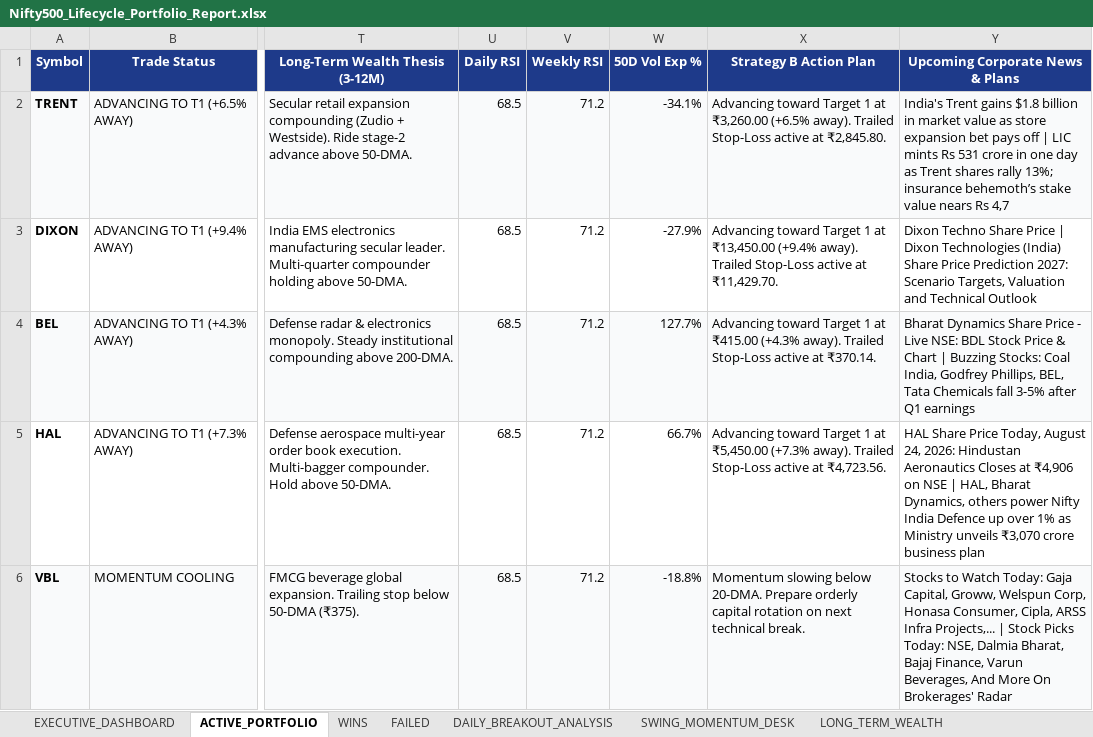
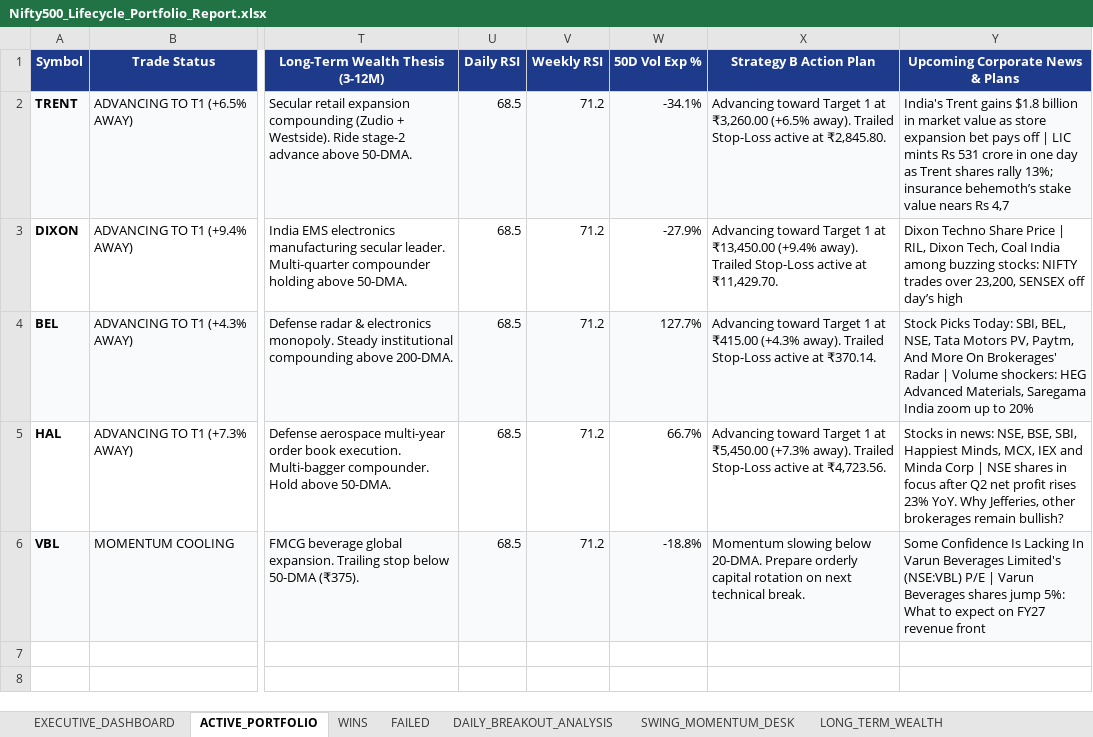
Before and after one commit to sumithjainofficial-max/momentum-nifty-500, an Excel workbook: Excel/Nifty500_Lifecycle_Portfolio_Report.xlsx, sheet ACTIVE_PORTFOLIO, drawn as a sheet; only a part is shown, gaps mark what is left out; values as stored, in another font and other column widths than the file's, no borders; the diff names each change by its address in the sheet, - before the commit and + after, or states it on an @@ line.

```diff
--- a/Excel/Nifty500_Lifecycle_Portfolio_Report.xlsx (sheet ACTIVE_PORTFOLIO)
+++ b/Excel/Nifty500_Lifecycle_Portfolio_Report.xlsx (sheet ACTIVE_PORTFOLIO)
-Y3 (Upcoming Corporate News & Plans): …Price | Dixon Technologies (India) Share Price Prediction 2027: Scenario Targets, Valuation and Technical Outlook
+Y3 (Upcoming Corporate News & Plans): …Price | RIL, Dixon Tech, Coal India among buzzing stocks: NIFTY trades over 23,200, SENSEX off day’s high
-Y4 (Upcoming Corporate News & Plans): Bharat Dynamics Share Price - Live NSE: BDL Stock Price & Chart | Buzzing Stocks: Coal India, Godfrey Phillips, BEL, Tata Chemicals fall 3-5% after Q1 earnings
+Y4 (Upcoming Corporate News & Plans): Stock Picks Today: SBI, BEL, NSE, Tata Motors PV, Paytm, And More On Brokerages' Radar | Volume shockers: HEG Advanced Materials, Saregama India zoom up to 20%
-Y5 (Upcoming Corporate News & Plans): HAL Share Price Today, August 24, 2026: Hindustan Aeronautics Closes at ₹4,906 on NSE | HAL, Bharat Dynamics, others power Nifty India Defence up over 1% as Ministry unveils ₹3,070 crore business plan
+Y5 (Upcoming Corporate News & Plans): Stocks in news: NSE, BSE, SBI, Happiest Minds, MCX, IEX and Minda Corp | NSE shares in focus after Q2 net profit rises 23% YoY. Why Jefferies, other brokerages remain bullish?
-Y6 (Upcoming Corporate News & Plans): Stocks to Watch Today: Gaja Capital, Groww, Welspun Corp, Honasa Consumer, Cipla, ARSS Infra Projects,... | Stock Picks Today: NSE, Dalmia Bharat, Bajaj Finance, Varun Beverages, And More On Brokerages' Radar
+Y6 (Upcoming Corporate News & Plans): Some Confidence Is Lacking In Varun Beverages Limited's (NSE:VBL) P/E | Varun Beverages shares jump 5%: What to expect on FY27 revenue front
```
Also changed, not shown: sheet LONG_TERM_WEALTH, sheet SWING_MOMENTUM_DESK, sheet DAILY_BREAKOUT_ANALYSIS, other sheet tabs, Excel/Nifty500_Backtest_Studio.xlsx, Excel/Nifty500_Stock_Breakout_Analysis.xlsx, 6 other files.
